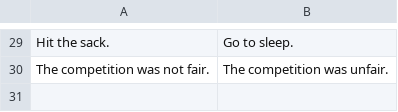
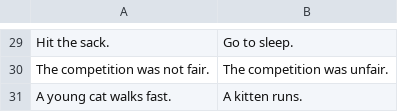
Before and after one commit to denlogv/Extending-semantic-metrics-for-AMR, a TSV file: Livia/Rohdaten/raw_Korpus.tsv, drawn as a sheet; only a part is shown, gaps mark what is left out; the diff names each change by its address in the sheet, - before the commit and + after, or states it on an @@ line.

```diff
--- a/Livia/Rohdaten/raw_Korpus.tsv
+++ b/Livia/Rohdaten/raw_Korpus.tsv
+row 31: A young cat walks fast. | A kitten runs.
```
Also changed, not shown: Livia/Rohdaten/scores.tsv, 10 other files.
